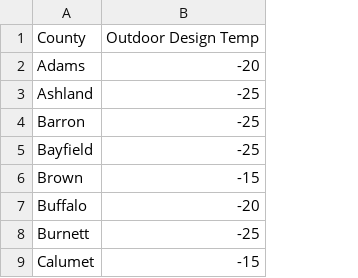
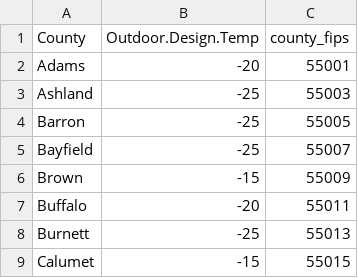
Before and after one commit to henryhundt/heatpump-CBA, a CSV file: Temperature Data/Outdoor design temps by county.csv, drawn as a sheet; only a part is shown; the diff names each change by its address in the sheet, - before the commit and + after, or states it on an @@ line.

```diff
--- a/Temperature Data/Outdoor design temps by county.csv
+++ b/Temperature Data/Outdoor design temps by county.csv
+column C (county_fips), rows 2-9: 55001 | 55003 | 55005 | 55007 | 55009 | 55011 | 55013 | 55015
-B1: Outdoor Design Temp
+B1: Outdoor.Design.Temp
```
Also changed, not shown: Temperature Data/HDD zones by county.csv, creating geographic data set/combined counties and zipcodes.csv, 4 other files.
